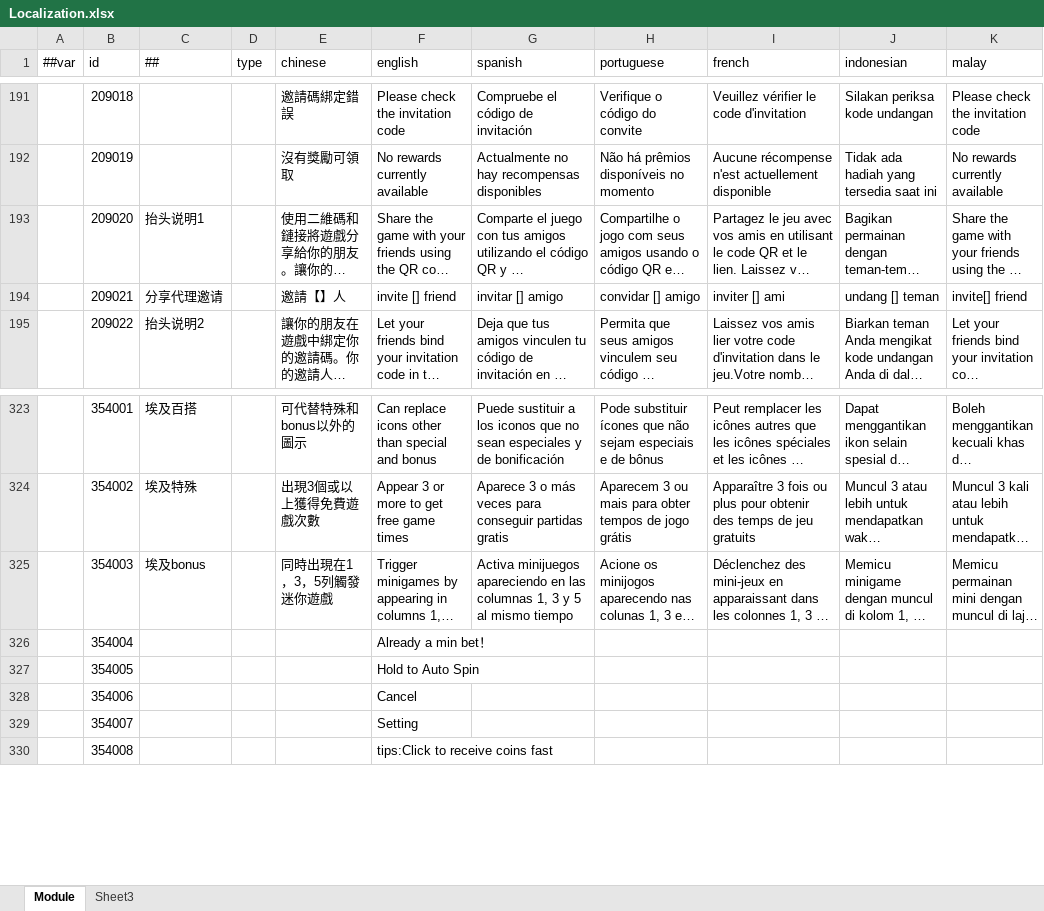
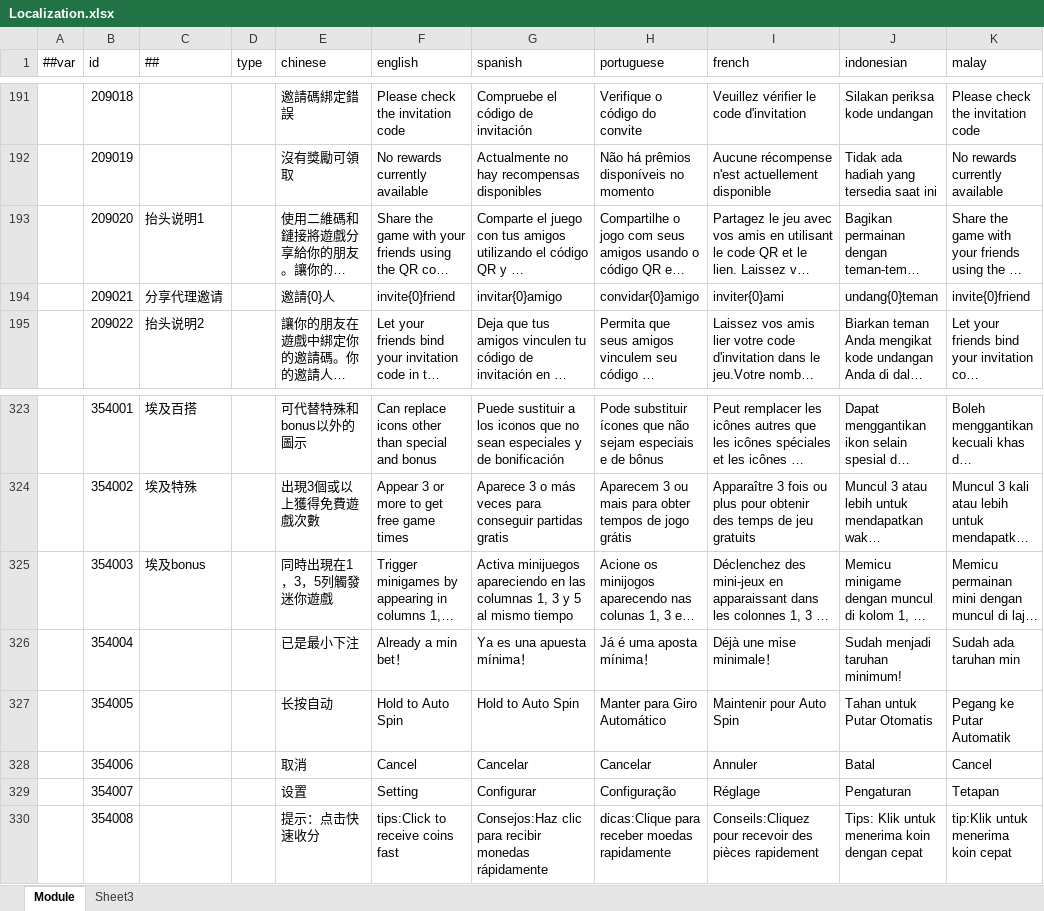
Before and after one commit to lyqilo/ClientConfig, an Excel workbook: LubanConfig/Datas/Localization.xlsx, sheet Module, drawn as a sheet; only a part is shown, gaps mark what is left out; long unchanged cells end in …; values as stored, in another font and other column widths than the file's, no cell formats; the diff covers the shown part only; the diff names each change by its address in the sheet, - before the commit and + after, or states it on an @@ line.

```diff
--- a/LubanConfig/Datas/Localization.xlsx (sheet Module)
+++ b/LubanConfig/Datas/Localization.xlsx (sheet Module)
-E194 (chinese): 邀請【】人
+E194 (chinese): 邀請{0}人
-F194 (english): invite [] friend
+F194 (english): invite{0}friend
-G194 (spanish): invitar [] amigo
+G194 (spanish): invitar{0}amigo
-H194 (portuguese): convidar [] amigo
+H194 (portuguese): convidar{0}amigo
-I194 (french): inviter [] ami
+I194 (french): inviter{0}ami
-J194 (indonesian): undang [] teman
+J194 (indonesian): undang{0}teman
-K194 (malay): invite[] friend
+K194 (malay): invite{0}friend
-E326 (chinese): (empty)
+E326 (chinese): 已是最小下注
-G326 (spanish): (empty)
+G326 (spanish): Ya es una apuesta mínima！
-H326 (portuguese): (empty)
+H326 (portuguese): Já é uma aposta mínima！
-I326 (french): (empty)
+I326 (french): Déjà une mise minimale！
-J326 (indonesian): (empty)
+J326 (indonesian): Sudah menjadi taruhan minimum!
-K326 (malay): (empty)
+K326 (malay): Sudah ada taruhan min
-E327 (chinese): (empty)
+E327 (chinese): 长按自动
-G327 (spanish): (empty)
+G327 (spanish): Hold to Auto Spin
-H327 (portuguese): (empty)
+H327 (portuguese): Manter para Giro Automático
-I327 (french): (empty)
+I327 (french): Maintenir pour Auto Spin
-J327 (indonesian): (empty)
+J327 (indonesian): Tahan untuk Putar Otomatis
-K327 (malay): (empty)
+K327 (malay): Pegang ke Putar Automatik
-E328 (chinese): (empty)
+E328 (chinese): 取消
-G328 (spanish): (empty)
+G328 (spanish): Cancelar
-H328 (portuguese): (empty)
+H328 (portuguese): Cancelar
-I328 (french): (empty)
+I328 (french): Annuler
-J328 (indonesian): (empty)
+J328 (indonesian): Batal
-K328 (malay): (empty)
+K328 (malay): Cancel
-E329 (chinese): (empty)
+E329 (chinese): 设置
-G329 (spanish): (empty)
+G329 (spanish): Configurar
-H329 (portuguese): (empty)
+H329 (portuguese): Configuração
-I329 (french): (empty)
+I329 (french): Réglage
-J329 (indonesian): (empty)
+J329 (indonesian): Pengaturan
-K329 (malay): (empty)
+K329 (malay): Tetapan
-E330 (chinese): (empty)
+E330 (chinese): 提示：点击快速收分
-G330 (spanish): (empty)
+G330 (spanish): Consejos:Haz clic para recibir monedas rápidamente
-H330 (portuguese): (empty)
+H330 (portuguese): dicas:Clique para receber moedas rapidamente
-I330 (french): (empty)
+I330 (french): Conseils:Cliquez pour recevoir des pièces rapidement
-J330 (indonesian): (empty)
+J330 (indonesian): Tips: Klik untuk menerima koin dengan cepat
-K330 (malay): (empty)
+K330 (malay): tip:Klik untuk menerima koin cepat
```
Also changed, not shown: 260 edited cells elsewhere in this sheet, cell formats.
